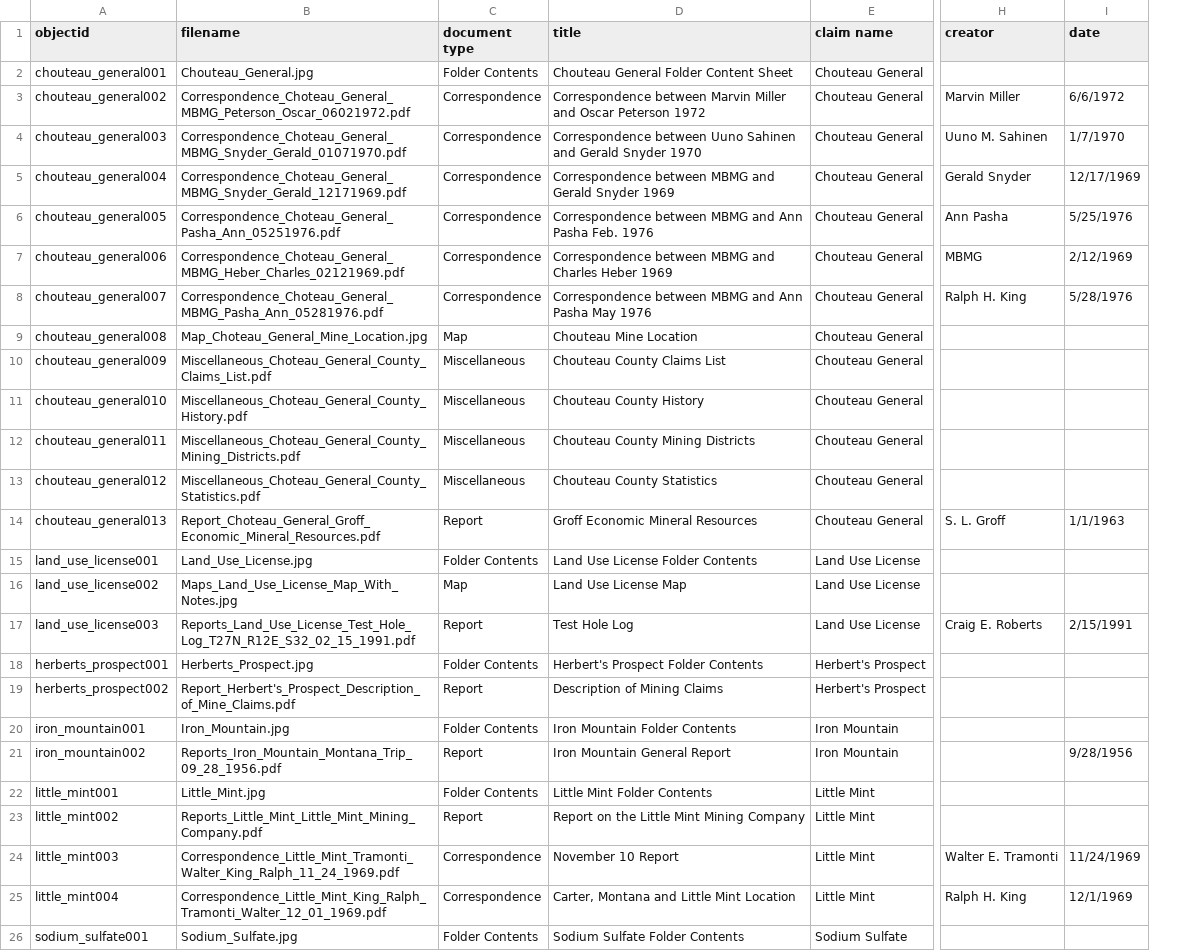
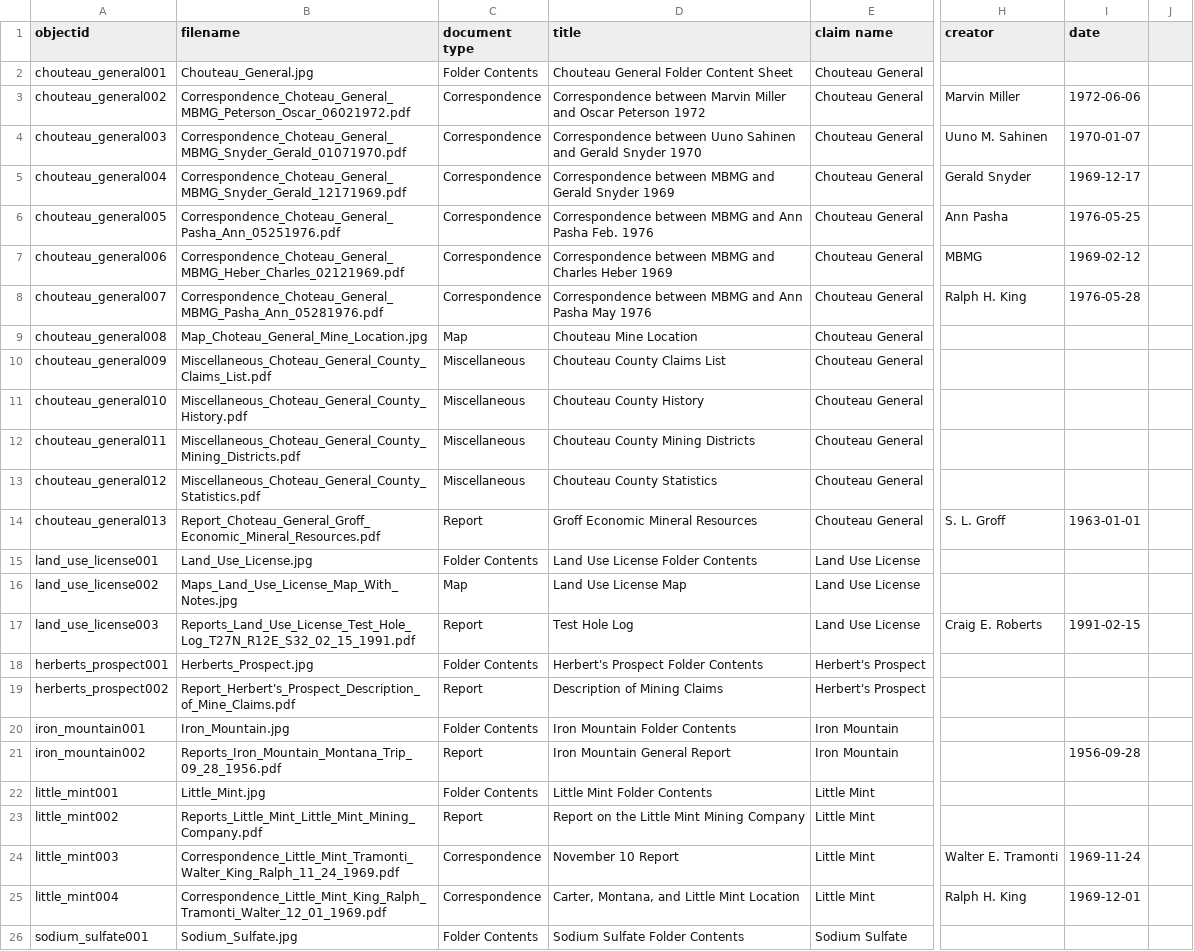
Before and after one commit to cc3199/counties-master, a CSV file: _data/chouteau-metadata.csv, drawn as a sheet; only a part is shown, gaps mark what is left out; the diff names each change by its address in the sheet, - before the commit and + after, or states it on an @@ line.

Commit message:
date format fix

```diff
--- a/_data/chouteau-metadata.csv
+++ b/_data/chouteau-metadata.csv
+column J, empty
-I3 (date): 6/6/1972
+I3 (date): 1972-06-06
-I4 (date): 1/7/1970
+I4 (date): 1970-01-07
-I5 (date): 12/17/1969
+I5 (date): 1969-12-17
-I6 (date): 5/25/1976
+I6 (date): 1976-05-25
-I7 (date): 2/12/1969
+I7 (date): 1969-02-12
-I8 (date): 5/28/1976
+I8 (date): 1976-05-28
-I14 (date): 1/1/1963
+I14 (date): 1963-01-01
-I17 (date): 2/15/1991
+I17 (date): 1991-02-15
-I21 (date): 9/28/1956
+I21 (date): 1956-09-28
-I24 (date): 11/24/1969
+I24 (date): 1969-11-24
-D25 (title): Carter, Montana and Little Mint Location
+D25 (title): Carter, Montana, and Little Mint Location
-I25 (date): 12/1/1969
+I25 (date): 1969-12-01
```
